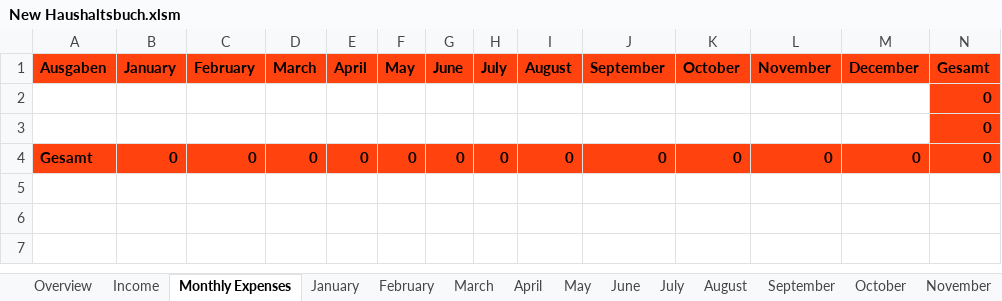
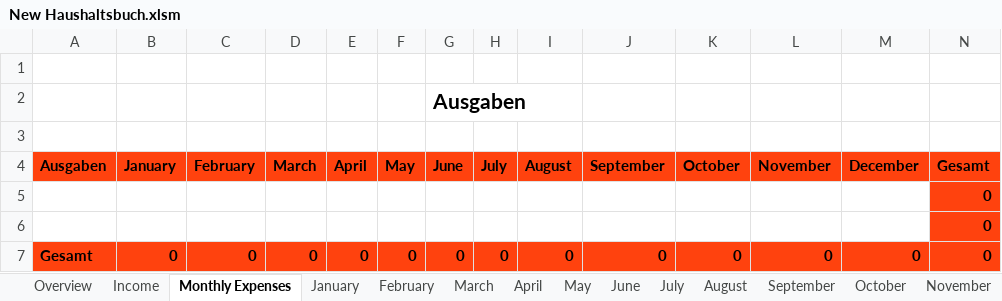
Before and after one commit to acerep/expenses-tracker, an Excel workbook: ExpensesTracker/New Haushaltsbuch.xlsm, sheet Monthly Expenses, drawn as a sheet; values as stored, in another font and other column widths than the file's, no borders; the diff names each change by its address in the sheet, - before the commit and + after, or states it on an @@ line.

```diff
--- a/ExpensesTracker/New Haushaltsbuch.xlsm (sheet Monthly Expenses)
+++ b/ExpensesTracker/New Haushaltsbuch.xlsm (sheet Monthly Expenses)
+row 1: (empty)
+row 2:  |  |  |  |  |  | Ausgaben
+row 3: (empty)
```
Also changed, not shown: sheet October, sheet September, sheet Configuration, sheet Income, other sheet tabs.
